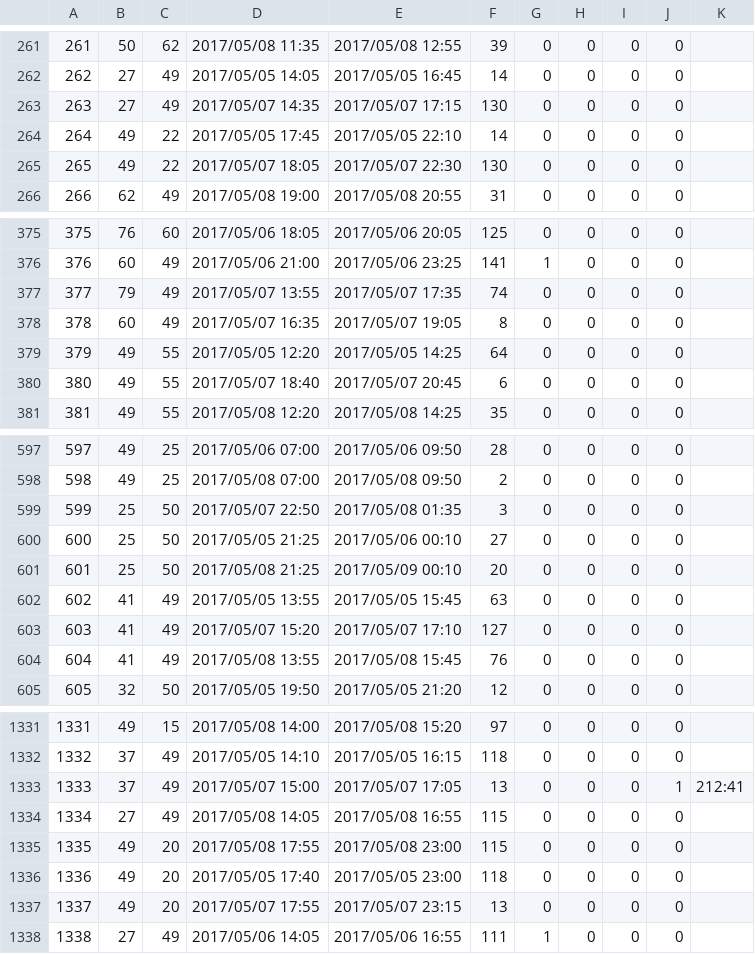
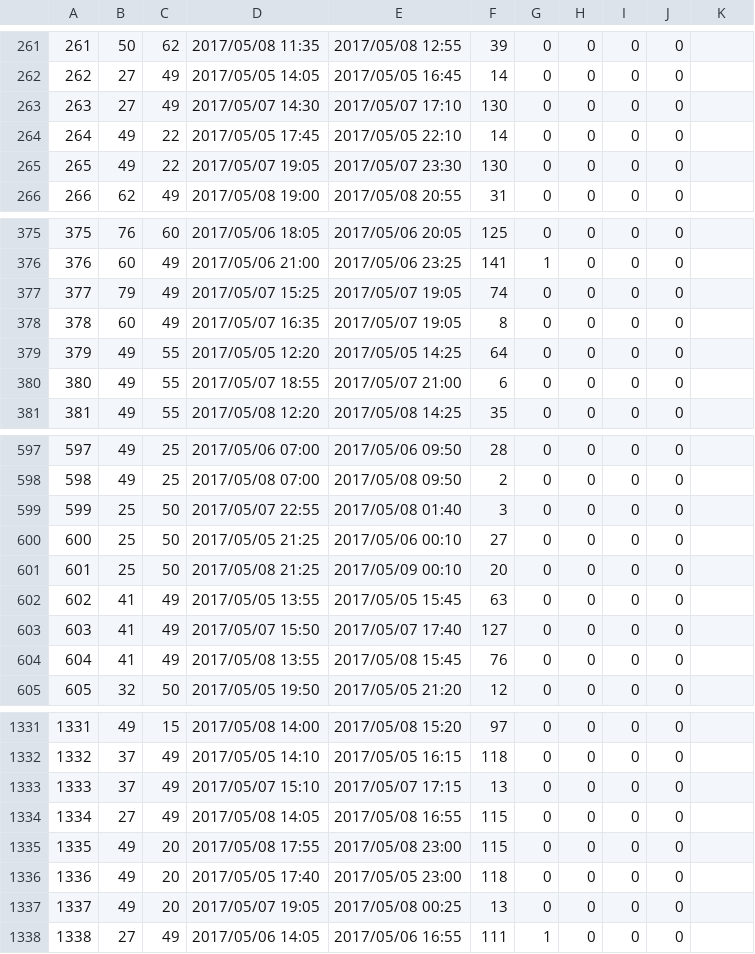
Before and after one commit to zdpony/airline_office, a CSV file: airlinerecovery_office/firstresult821.csv, drawn as a sheet; only a part is shown, gaps mark what is left out; the diff covers the shown part only.

```diff
--- a/airlinerecovery_office/firstresult821.csv
+++ b/airlinerecovery_office/firstresult821.csv
@@ -262,5 +262,5 @@
 262,27,49,2017/05/05 14:05,2017/05/05 16:45,14,0,0,0,0,
-263,27,49,2017/05/07 14:35,2017/05/07 17:15,130,0,0,0,0,
+263,27,49,2017/05/07 14:30,2017/05/07 17:10,130,0,0,0,0,
 264,49,22,2017/05/05 17:45,2017/05/05 22:10,14,0,0,0,0,
-265,49,22,2017/05/07 18:05,2017/05/07 22:30,130,0,0,0,0,
+265,49,22,2017/05/07 19:05,2017/05/07 23:30,130,0,0,0,0,
 266,62,49,2017/05/08 19:00,2017/05/08 20:55,31,0,0,0,0,
@@ -376,6 +376,6 @@
 376,60,49,2017/05/06 21:00,2017/05/06 23:25,141,1,0,0,0,
-377,79,49,2017/05/07 13:55,2017/05/07 17:35,74,0,0,0,0,
+377,79,49,2017/05/07 15:25,2017/05/07 19:05,74,0,0,0,0,
 378,60,49,2017/05/07 16:35,2017/05/07 19:05,8,0,0,0,0,
 379,49,55,2017/05/05 12:20,2017/05/05 14:25,64,0,0,0,0,
-380,49,55,2017/05/07 18:40,2017/05/07 20:45,6,0,0,0,0,
+380,49,55,2017/05/07 18:55,2017/05/07 21:00,6,0,0,0,0,
 381,49,55,2017/05/08 12:20,2017/05/08 14:25,35,0,0,0,0,
@@ -598,3 +598,3 @@
 598,49,25,2017/05/08 07:00,2017/05/08 09:50,2,0,0,0,0,
-599,25,50,2017/05/07 22:50,2017/05/08 01:35,3,0,0,0,0,
+599,25,50,2017/05/07 22:55,2017/05/08 01:40,3,0,0,0,0,
 600,25,50,2017/05/05 21:25,2017/05/06 00:10,27,0,0,0,0,
@@ -602,3 +602,3 @@
 602,41,49,2017/05/05 13:55,2017/05/05 15:45,63,0,0,0,0,
-603,41,49,2017/05/07 15:20,2017/05/07 17:10,127,0,0,0,0,
+603,41,49,2017/05/07 15:50,2017/05/07 17:40,127,0,0,0,0,
 604,41,49,2017/05/08 13:55,2017/05/08 15:45,76,0,0,0,0,
@@ -1332,3 +1332,3 @@
 1332,37,49,2017/05/05 14:10,2017/05/05 16:15,118,0,0,0,0,
-1333,37,49,2017/05/07 15:00,2017/05/07 17:05,13,0,0,0,1,212:41
+1333,37,49,2017/05/07 15:10,2017/05/07 17:15,13,0,0,0,0,
 1334,27,49,2017/05/08 14:05,2017/05/08 16:55,115,0,0,0,0,
@@ -1336,3 +1336,3 @@
 1336,49,20,2017/05/05 17:40,2017/05/05 23:00,118,0,0,0,0,
-1337,49,20,2017/05/07 17:55,2017/05/07 23:15,13,0,0,0,0,
+1337,49,20,2017/05/07 19:05,2017/05/08 00:25,13,0,0,0,0,
 1338,27,49,2017/05/06 14:05,2017/05/06 16:55,111,1,0,0,0,
```
Also changed, not shown: 166 edited cells elsewhere in this file, airlinerecovery_office/linearsolution.csv, 4 other files.
